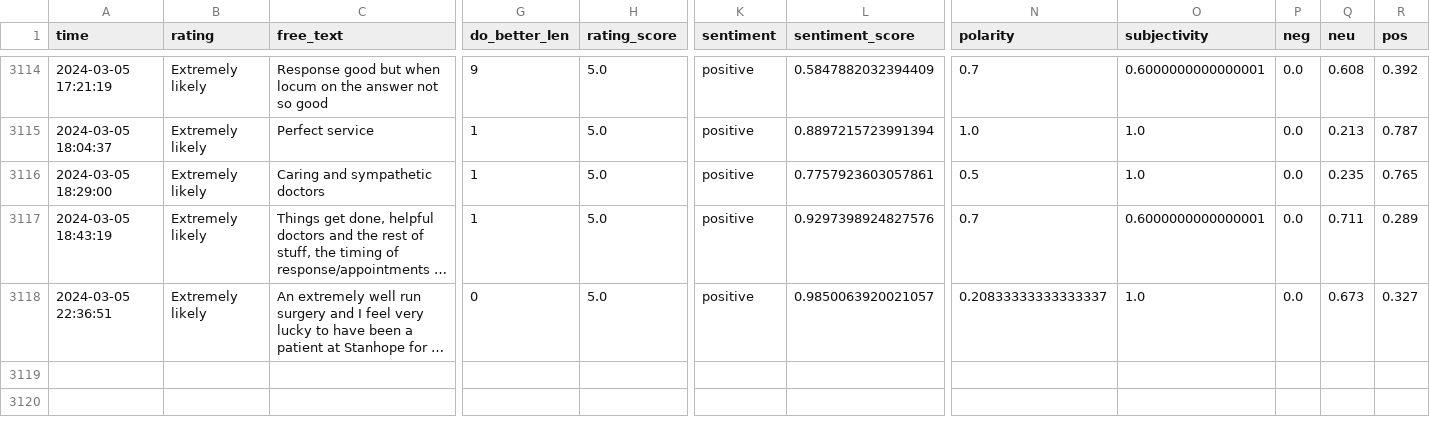
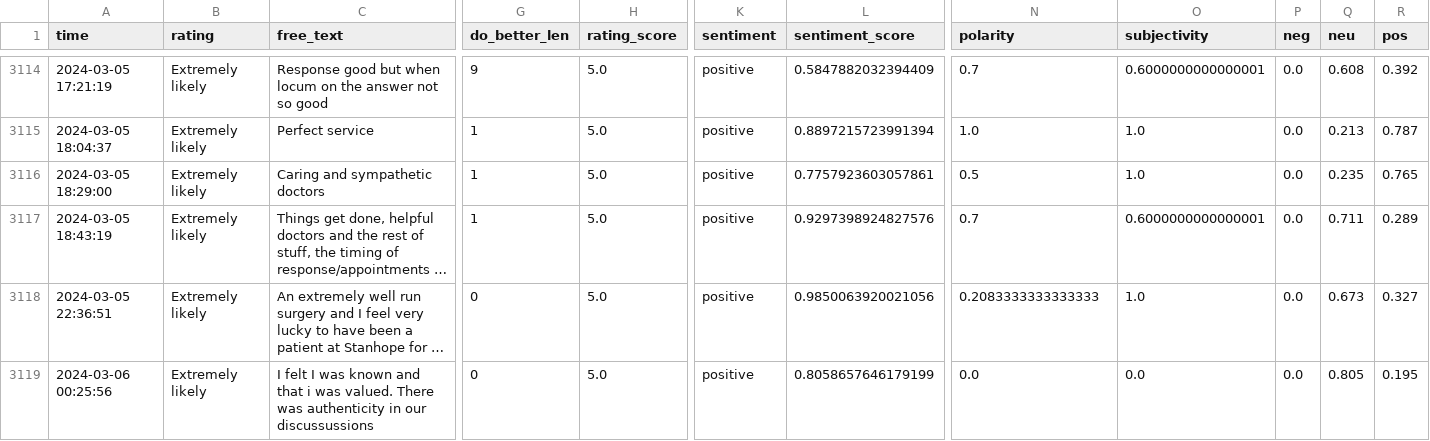
Before and after one commit to janduplessis883/friends-and-family-test-analysis, a CSV file: friendsfamilytest/data/data.csv, drawn as a sheet; only a part is shown, gaps mark what is left out; long unchanged cells end in …; rows hold the shown columns only; the diff names each change by its address in the sheet, - before the commit and + after, or states it on an @@ line.

```diff
--- a/friendsfamilytest/data/data.csv
+++ b/friendsfamilytest/data/data.csv
-L3118 (sentiment_score): 0.9850063920021057
+L3118 (sentiment_score): 0.9850063920021056
-N3118 (polarity): 0.20833333333333337
+N3118 (polarity): 0.2083333333333333
+row 3119: 2024-03-06 00:25:56 | Extremely likely | I felt I was known and that i was valued. There was authenticity in our discussussions | 0 | 5.0 | positive | 0.8058657646179199 | 0.0 | 0.0 | 0.0 | 0.805 | 0.195
```
Also changed, not shown: 2 other files.
